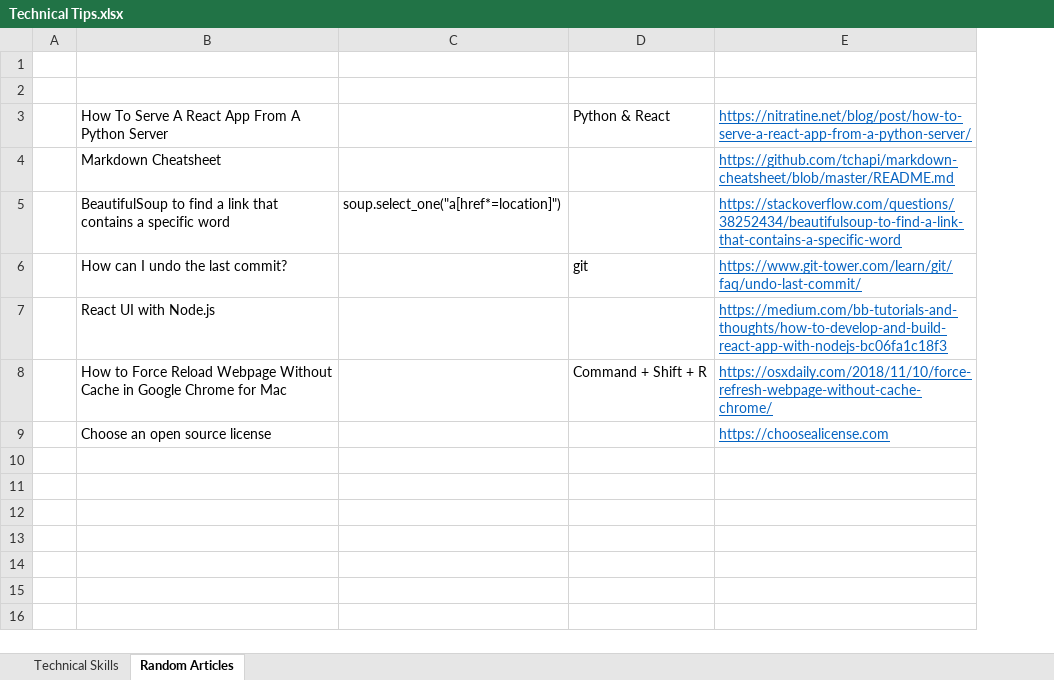
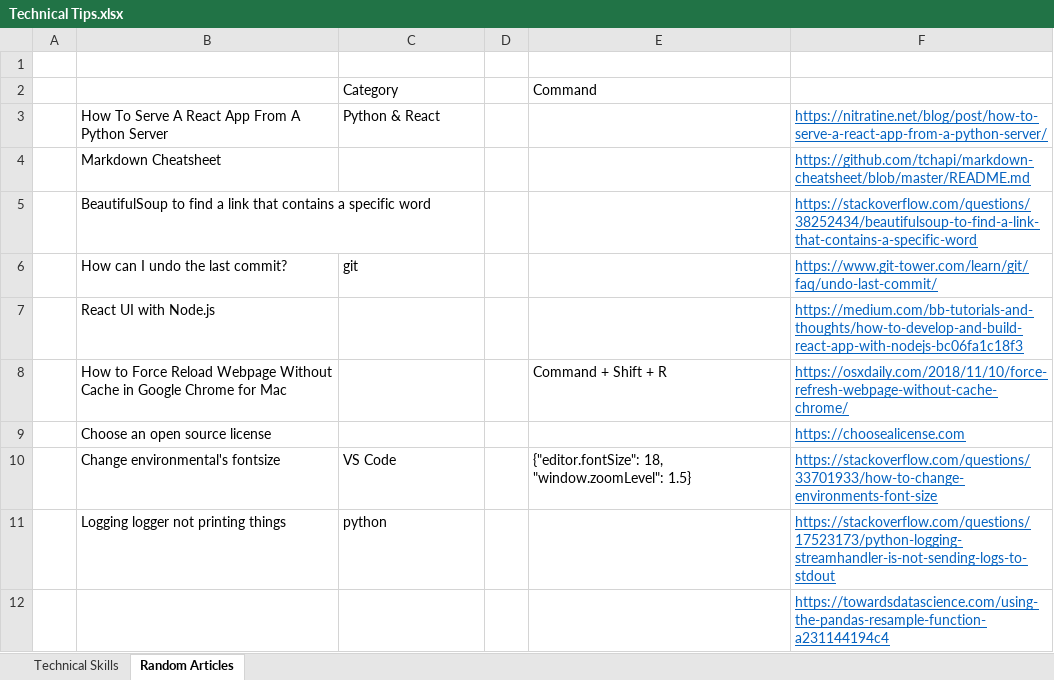
Before and after one commit to XiaozhanYang/technical-tips, an Excel workbook: Technical Tips.xlsx, sheet Random Articles, drawn as a sheet; values as stored, in another font and other column widths than the file's, no borders; removed rows and columns are numbered as before the commit, all else as after; the diff names each change by its address in the sheet, - before the commit and + after, or states it on an @@ line.

Commit message:
updated with python and vscode

```diff
--- a/Technical Tips.xlsx (sheet Random Articles)
+++ b/Technical Tips.xlsx (sheet Random Articles)
-column C, row 5: soup.select_one("a[href*=location]")
+column D, empty
+column E, rows 2-8: Command |  |  |  |  |  | Command + Shift + R
-row 2: (empty)
+row 2:  |  | Category |  | Command
-C8: Command + Shift + R
+C8: (empty)
+row 10:  | Change environmental's fontsize | VS Code |  | {"editor.fontSize": 18, "window.zoomLevel": 1.5} | https://stackoverflow.com/questions/33701933/how-to-change-environments-font-size
+row 11:  | Logging logger not printing things | python |  |  | https://stackoverflow.com/questions/17523173/python-logging-streamhandler-is-not-sending-logs-to-stdout
+row 12:  |  |  |  |  | https://towardsdatascience.com/using-the-pandas-resample-function-a231144194c4
```
